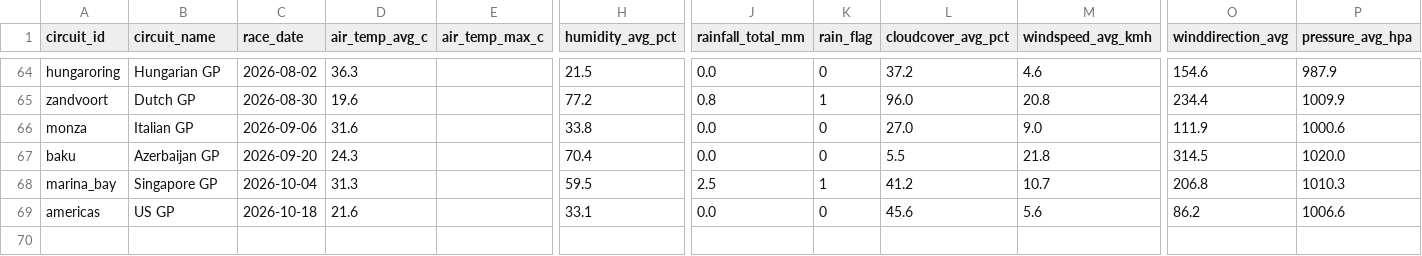
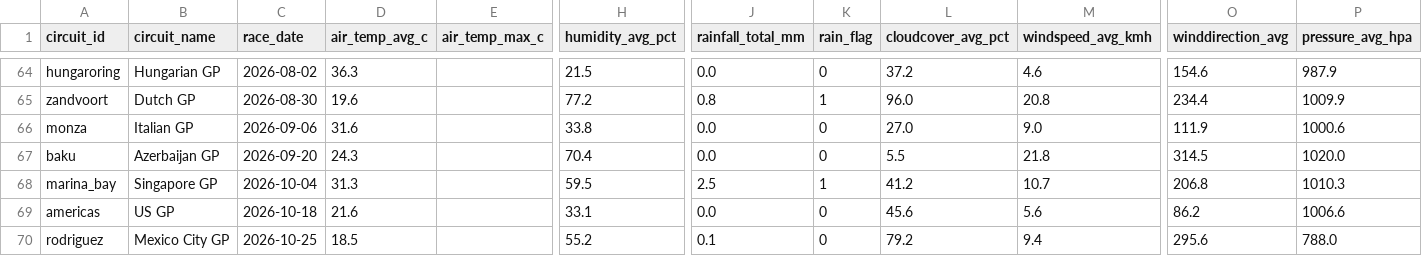
Before and after one commit to sreemaanshivkirth05/f1-predictor, a CSV file: data/weather_historical.csv, drawn as a sheet; only a part is shown, gaps mark what is left out; rows hold the shown columns only; the diff names each change by its address in the sheet, - before the commit and + after, or states it on an @@ line.

```diff
--- a/data/weather_historical.csv
+++ b/data/weather_historical.csv
+row 70: rodriguez | Mexico City GP | 2026-10-25 | 18.5 |  | 55.2 | 0.1 | 0 | 79.2 | 9.4 | 295.6 | 788.0
```
Also changed, not shown: data/championship_probabilities.csv, data/final_predictions.csv, 2 other files.
